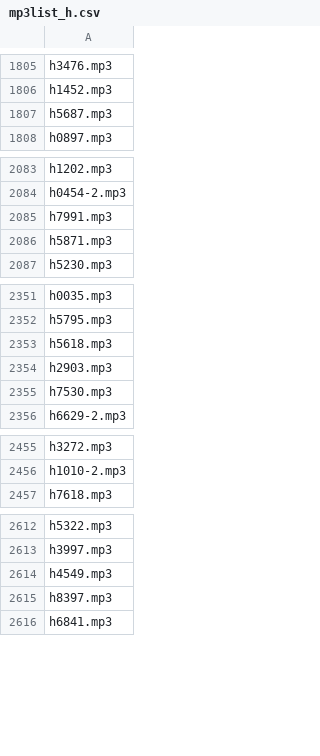
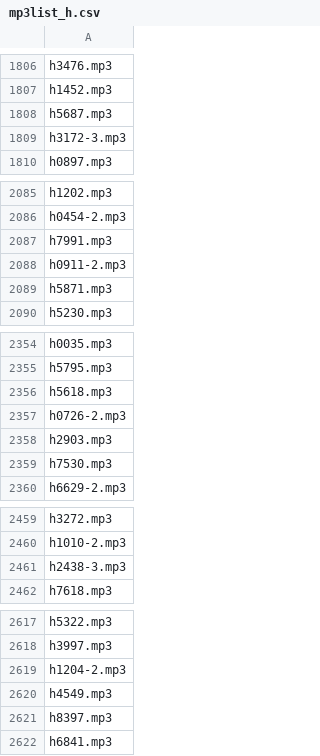
Before and after one commit to ewilpeers/bible, a CSV file: ci/mp3list_h.csv, drawn as a sheet; only a part is shown, gaps mark what is left out; the diff covers the shown part only.

```diff
--- a/ci/mp3list_h.csv
+++ b/ci/mp3list_h.csv
@@ -1807,2 +1808,3 @@ h1452.mp3
 h5687.mp3
+h3172-3.mp3
 h0897.mp3
@@ -2085,2 +2087,3 @@ h0454-2.mp3
 h7991.mp3
+h0911-2.mp3
 h5871.mp3
@@ -2353,2 +2356,3 @@ h5795.mp3
 h5618.mp3
+h0726-2.mp3
 h2903.mp3
@@ -2456,2 +2460,3 @@ h3272.mp3
 h1010-2.mp3
+h2438-3.mp3
 h7618.mp3
@@ -2613,2 +2618,3 @@ h5322.mp3
 h3997.mp3
+h1204-2.mp3
 h4549.mp3
```
Also changed, not shown: 18 added rows and 8 removed rows elsewhere in this file, ci/mp3list_g.csv, 2 other files.
